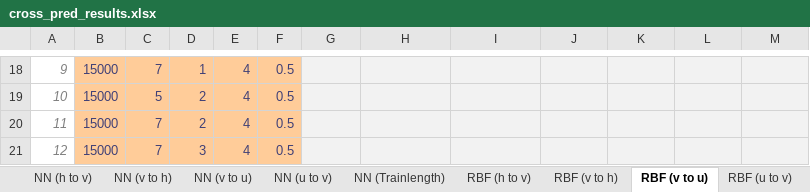
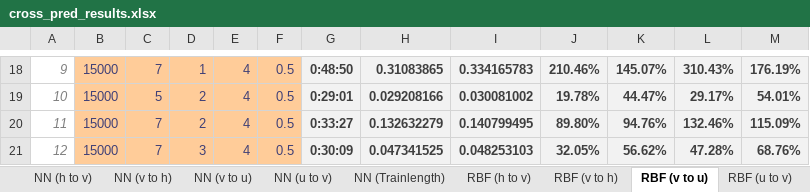
Before and after one commit to zimmerrol/rcp_spatio_temporal, an Excel workbook: src/final/cross_prediction/cross_pred_results.xlsx, sheet RBF (v to u), drawn as a sheet; only a part is shown, gaps mark what is left out; values as stored, in another font and other column widths than the file's, no borders; the diff covers the shown part only; the diff names each change by its address in the sheet, - before the commit and + after, or states it on an @@ line.

```diff
--- a/src/final/cross_prediction/cross_pred_results.xlsx (sheet RBF (v to u))
+++ b/src/final/cross_prediction/cross_pred_results.xlsx (sheet RBF (v to u))
-G18: (empty)
+G18: 0:48:50
-H18: (empty)
+H18: 0.31083865
-I18: (empty)
+I18: 0.334165783
-J18: (empty)
+J18: 210.46%
-K18: (empty)
+K18: 145.07%
-L18: (empty)
+L18: 310.43%
-M18: (empty)
+M18: 176.19%
-G19: (empty)
+G19: 0:29:01
-H19: (empty)
+H19: 0.029208166
-I19: (empty)
+I19: 0.030081002
-J19: (empty)
+J19: 19.78%
-K19: (empty)
+K19: 44.47%
-L19: (empty)
+L19: 29.17%
-M19: (empty)
+M19: 54.01%
-G20: (empty)
+G20: 0:33:27
-H20: (empty)
+H20: 0.132632279
-I20: (empty)
+I20: 0.140799495
-J20: (empty)
+J20: 89.80%
-K20: (empty)
+K20: 94.76%
-L20: (empty)
+L20: 132.46%
-M20: (empty)
+M20: 115.09%
-G21: (empty)
+G21: 0:30:09
-H21: (empty)
+H21: 0.047341525
-I21: (empty)
+I21: 0.048253103
-J21: (empty)
+J21: 32.05%
-K21: (empty)
+K21: 56.62%
-L21: (empty)
+L21: 47.28%
-M21: (empty)
+M21: 68.76%
```
Also changed, not shown: 1 added row, 1 removed row and 728 edited cells elsewhere in this sheet, sheet RBF (u to v), sheet RBF (v to h), charts or pictures, 1 other file.
